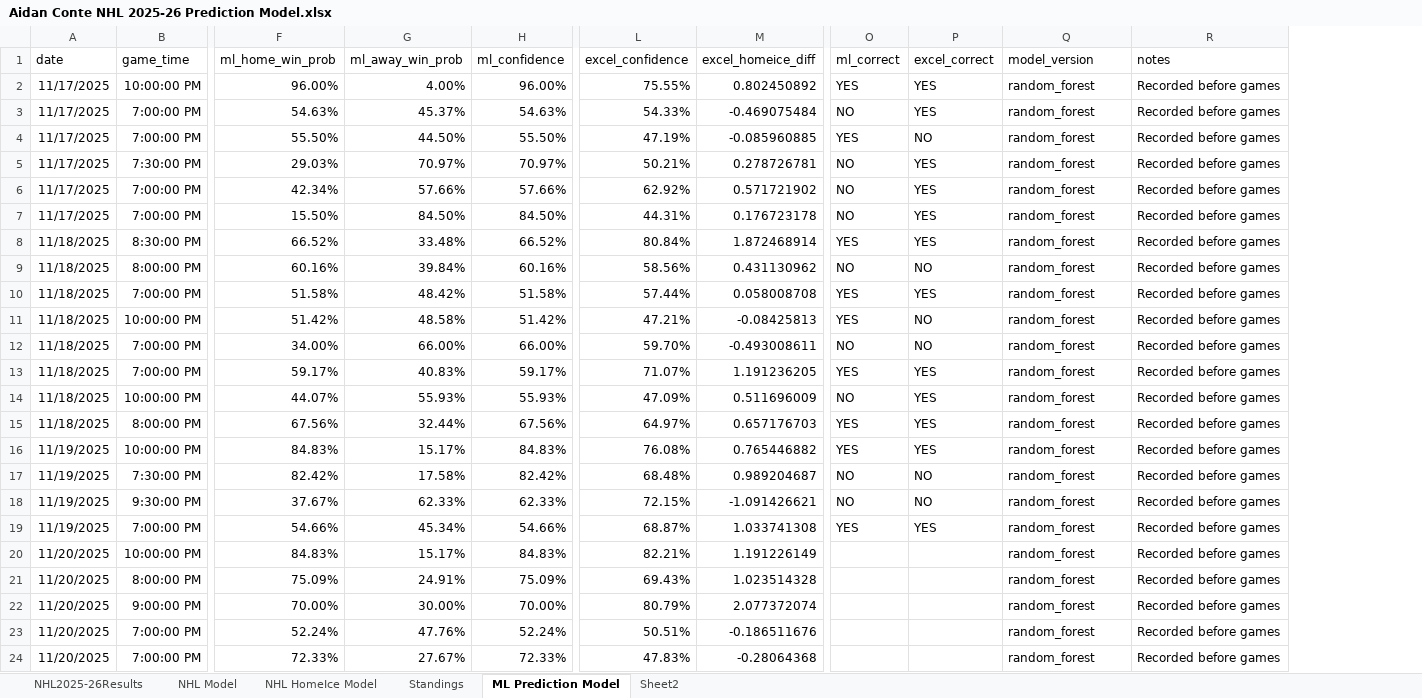
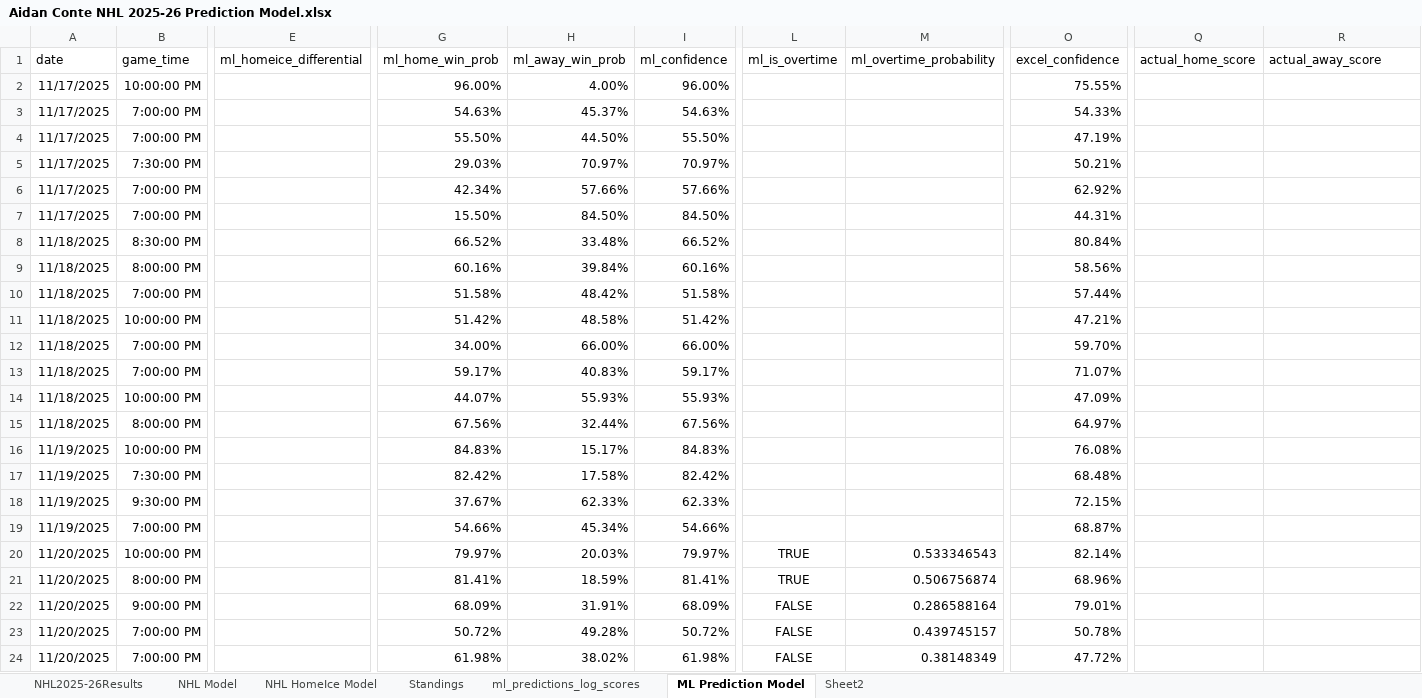
Before and after one commit to AidzNasty/NHL-Prediction-Model, an Excel workbook: Aidan Conte NHL 2025-26 Prediction Model.xlsx, sheet ML Prediction Model, drawn as a sheet; only a part is shown, gaps mark what is left out; values as stored, in another font and other column widths than the file's, no borders; table styles not drawn; removed rows and columns are numbered as before the commit, all else as after; the diff covers the shown part only; the diff names each change by its address in the sheet, - before the commit and + after, or states it on an @@ line.

```diff
--- a/Aidan Conte NHL 2025-26 Prediction Model.xlsx (sheet ML Prediction Model)
+++ b/Aidan Conte NHL 2025-26 Prediction Model.xlsx (sheet ML Prediction Model)
+sheet tab: ml_predictions_log_scores
+column E (ml_homeice_differential), empty
+column L (ml_is_overtime), rows 20-24: TRUE | TRUE | FALSE | FALSE | FALSE
+column M (ml_overtime_probability), rows 20-24: 0.533346543 | 0.506756874 | 0.286588164 | 0.439745157 | 0.38148349
-column M (excel_homeice_diff), rows 2-24: 0.802450892 | -0.469075484 | -0.085960885 | 0.278726781 | 0.571721902 | 0.176723178 | 1.872468914 | 0.431130962 | 0.058008708 | -0.08425813 | -0.493008611 | 1.191236205 | 0.511696009 | 0.657176703 | 0.765446882 | 0.989204687 | -1.091426621 | 1.033741308 | 1.191226149 | 1.023514328 | 2.077372074 | -0.186511676 | -0.28064368
-column O (ml_correct), rows 2-19: YES | NO | YES | NO | NO | NO | YES | NO | YES | YES | NO | YES | NO | YES | YES | NO | NO | YES
-column P (excel_correct), rows 2-19: YES | YES | NO | YES | YES | YES | YES | NO | YES | NO | NO | YES | YES | YES | YES | NO | NO | YES
-Q1: model_version
+Q1: actual_home_score
-R1: notes
+R1: actual_away_score
-Q2:Q24 (actual_home_score): random_forest
+Q2:Q24 (actual_home_score): (empty)
-R2:R24 (actual_away_score): Recorded before games
+R2:R24 (actual_away_score): (empty)
-G20 (ml_home_win_prob): 84.83%
+G20 (ml_home_win_prob): 79.97%
-H20 (ml_away_win_prob): 15.17%
+H20 (ml_away_win_prob): 20.03%
-I20 (ml_confidence): 84.83%
+I20 (ml_confidence): 79.97%
-O20 (excel_confidence): 82.21%
+O20 (excel_confidence): 82.14%
-G21 (ml_home_win_prob): 75.09%
+G21 (ml_home_win_prob): 81.41%
-H21 (ml_away_win_prob): 24.91%
+H21 (ml_away_win_prob): 18.59%
-I21 (ml_confidence): 75.09%
+I21 (ml_confidence): 81.41%
-O21 (excel_confidence): 69.43%
+O21 (excel_confidence): 68.96%
-G22 (ml_home_win_prob): 70.00%
+G22 (ml_home_win_prob): 68.09%
-H22 (ml_away_win_prob): 30.00%
+H22 (ml_away_win_prob): 31.91%
-I22 (ml_confidence): 70.00%
+I22 (ml_confidence): 68.09%
-O22 (excel_confidence): 80.79%
+O22 (excel_confidence): 79.01%
-G23 (ml_home_win_prob): 52.24%
+G23 (ml_home_win_prob): 50.72%
-H23 (ml_away_win_prob): 47.76%
+H23 (ml_away_win_prob): 49.28%
-I23 (ml_confidence): 52.24%
+I23 (ml_confidence): 50.72%
-O23 (excel_confidence): 50.51%
+O23 (excel_confidence): 50.78%
-G24 (ml_home_win_prob): 72.33%
+G24 (ml_home_win_prob): 61.98%
-H24 (ml_away_win_prob): 27.67%
+H24 (ml_away_win_prob): 38.02%
-I24 (ml_confidence): 72.33%
+I24 (ml_confidence): 61.98%
-O24 (excel_confidence): 47.83%
+O24 (excel_confidence): 47.72%
```
Also changed, not shown: 50 edited cells elsewhere in this sheet, formulas that keep their value.
